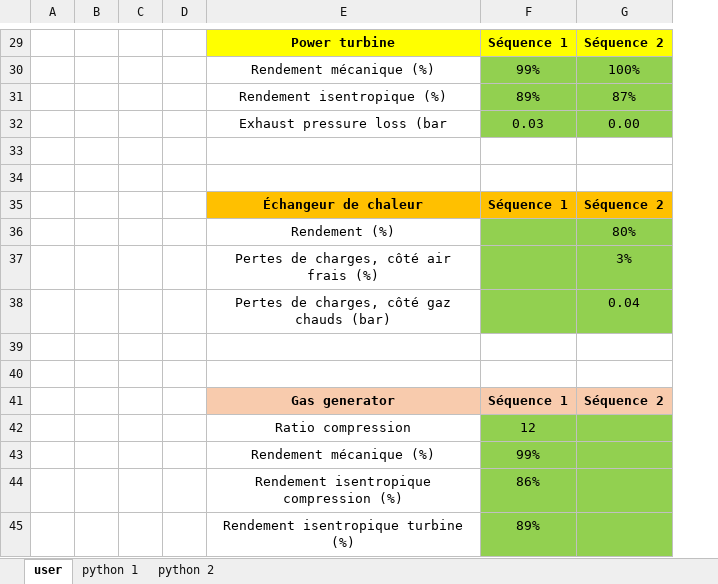
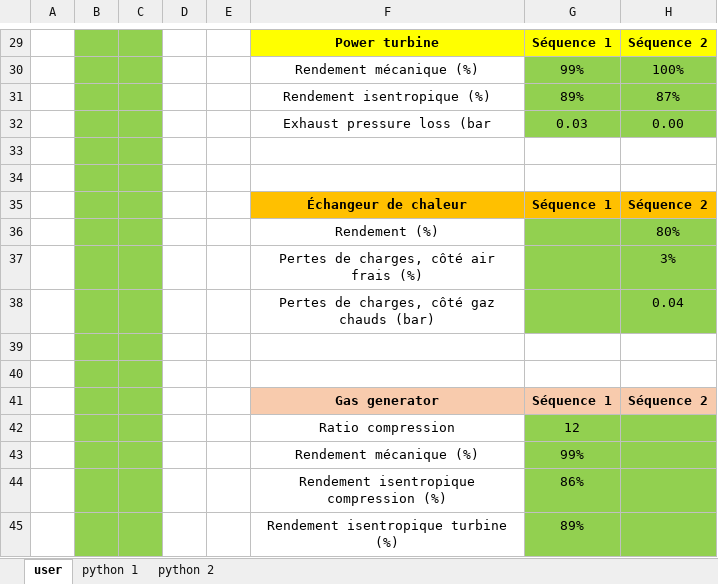
Before and after one commit to Quentief/Turbine, an Excel workbook: Interface.xlsx, sheet user, drawn as a sheet; only a part is shown, gaps mark what is left out; values as stored, in another font and other column widths than the file's, no borders; conditional formats not drawn; addresses are those after the commit; the diff covers the shown part only; the diff names each change by its address in the sheet, - before the commit and + after, or states it on an @@ line.

```diff
--- a/Interface.xlsx (sheet user)
+++ b/Interface.xlsx (sheet user)
+column A, empty
-B29:C45 fill: none
+B29:C45 fill: #92D050
```
Also changed, not shown: 1 added row, 1 removed row and cell formats elsewhere in this sheet, formulas that keep their value, 3 other files.
